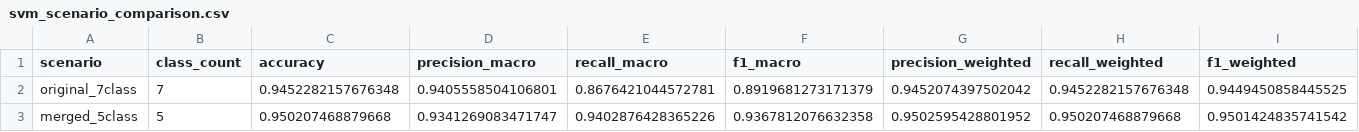
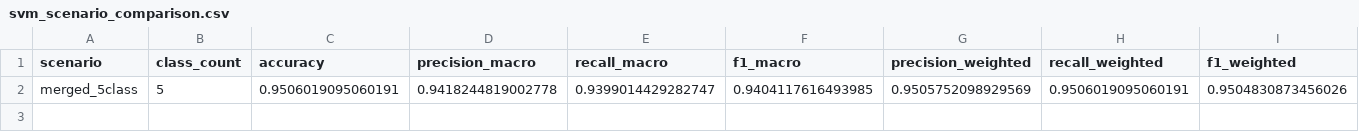
Before and after one commit to ahmadzkh/SentiRank, a CSV file: datasets/outputs/eda/04_svm/svm_scenario_comparison.csv, drawn as a sheet; only a part is shown; removed rows and columns are numbered as before the commit, all else as after; rows hold the shown columns only; the diff names each change by its address in the sheet, - before the commit and + after, or states it on an @@ line.

Commit message:
data: update canonical SVM aspect retraining outputs

```diff
--- a/datasets/outputs/eda/04_svm/svm_scenario_comparison.csv
+++ b/datasets/outputs/eda/04_svm/svm_scenario_comparison.csv
-row 2: original_7class | 7 | 0.9452282157676348 | 0.9405558504106801 | 0.8676421044572781 | 0.8919681273171379 | 0.9452074397502042 | 0.9452282157676348 | 0.9449450858445525
-row 3: merged_5class | 5 | 0.950207468879668 | 0.9341269083471747 | 0.9402876428365226 | 0.9367812076632358 | 0.9502595428801952 | 0.950207468879668 | 0.9501424835741542
+row 2: merged_5class | 5 | 0.9506019095060191 | 0.9418244819002778 | 0.9399014429282747 | 0.9404117616493985 | 0.9505752098929569 | 0.9506019095060191 | 0.9504830873456026
```
Also changed, not shown: datasets/outputs/eda/02_preprocessing/aspect_by_sentiment_distribution_refined.csv, datasets/outputs/eda/04_svm/svm_aspect_by_sentiment_distribution.csv, 31 other files.
